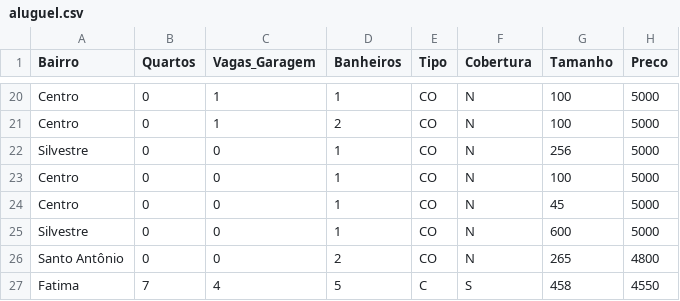
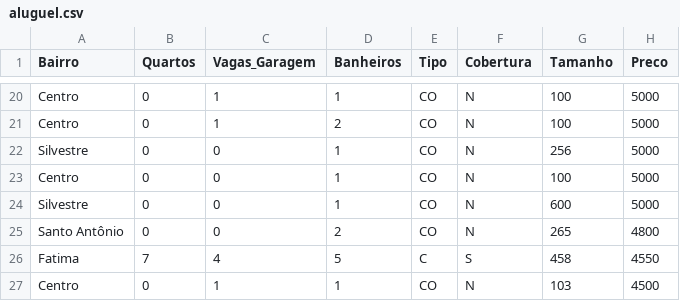
Before and after one commit to edivaldossouza/Aprendizado-de-Maquina, a CSV file: aluguel.csv, drawn as a sheet; only a part is shown, gaps mark what is left out; the shorter side is filled out with more unchanged rows.

Commit message:
Update aluguel.csv

```diff
--- a/aluguel.csv
+++ b/aluguel.csv
@@ -23,3 +23,2 @@ Silvestre;0;0;1;CO;N;256;5000
 Centro;0;0;1;CO;N;100;5000
-Centro;0;0;1;CO;N;45;5000
 Silvestre;0;0;1;CO;N;600;5000
```
